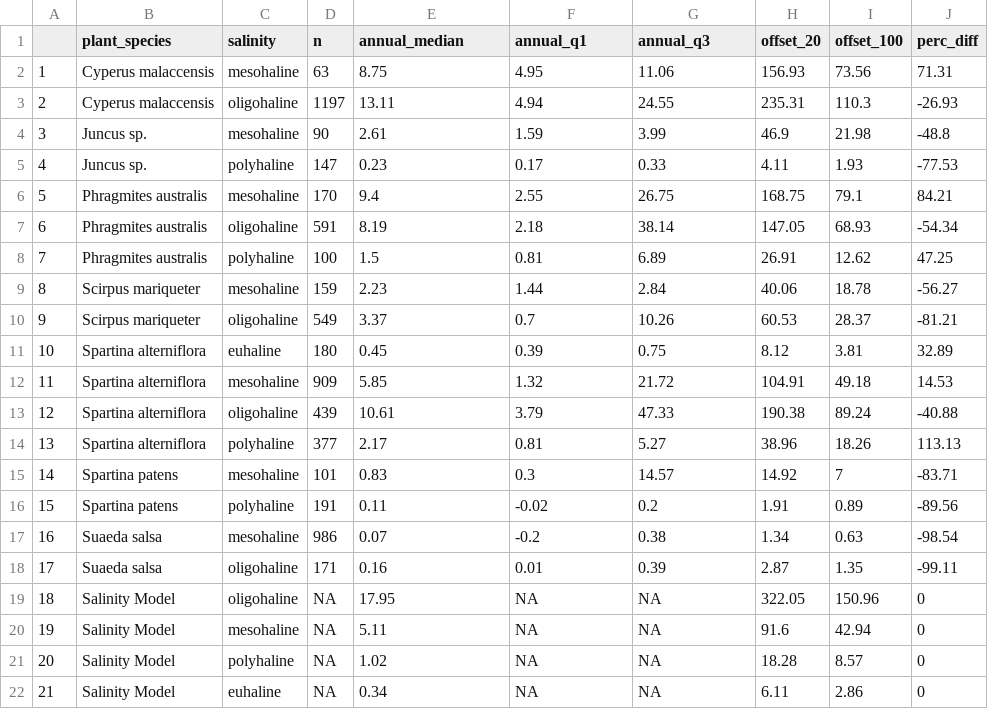
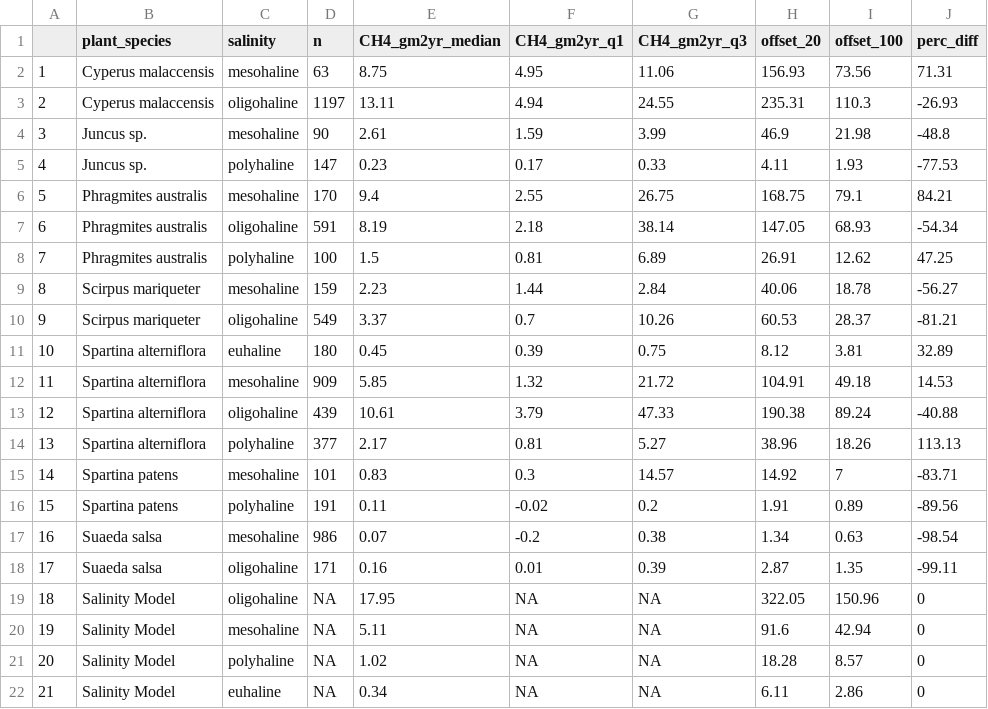
Before and after one commit to sjbalint/Wilson_et_al_Meta-analysis, a CSV file: output/annual_medians.csv, drawn as a sheet.

```diff
--- a/output/annual_medians.csv
+++ b/output/annual_medians.csv
@@ -1,2 +1,2 @@
-"","plant_species","salinity","n","annual_median","annual_q1","annual_q3","offset_20","offset_100","perc_diff"
+"","plant_species","salinity","n","CH4_gm2yr_median","CH4_gm2yr_q1","CH4_gm2yr_q3","offset_20","offset_100","perc_diff"
 "1","Cyperus malaccensis","mesohaline",63,8.75,4.95,11.06,156.93,73.56,71.31
```
Also changed, not shown: output/seasonal_medians.csv, 18 other files.
